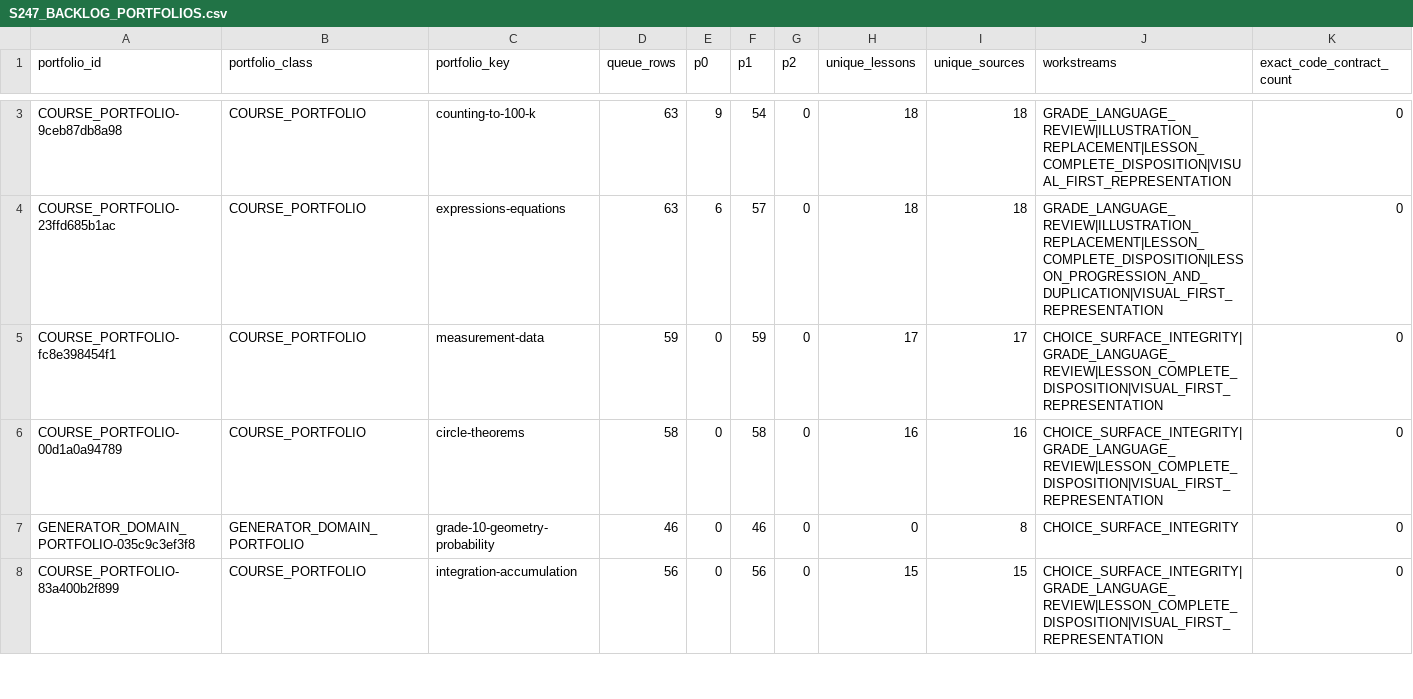
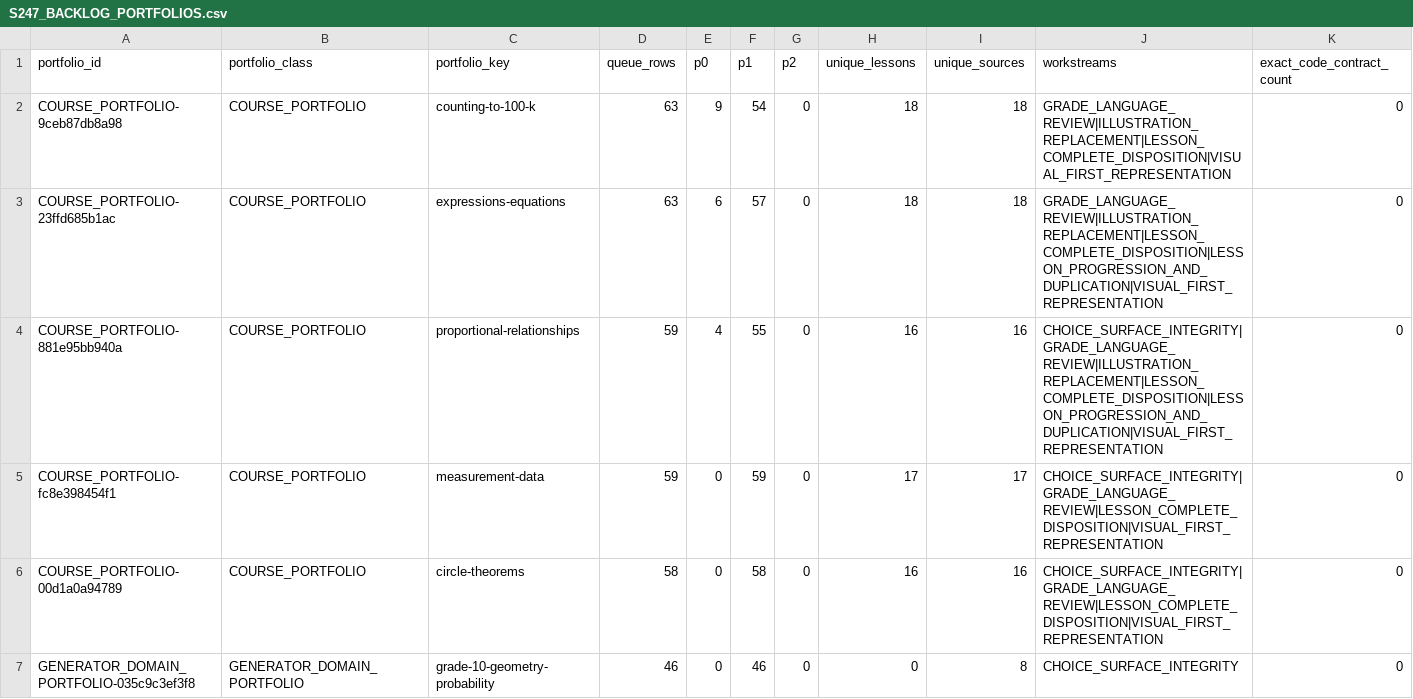
Before and after one commit to ethan556/maggies-trail, a CSV file: reports/planning/S247_BACKLOG_PORTFOLIOS.csv, drawn as a sheet; only a part is shown, gaps mark what is left out; the shorter side is filled out with more unchanged rows; rows hold the shown columns only; the diff covers the shown part only; the diff names each change by its address in the sheet, - before the commit and + after, or states it on an @@ line.

Commit message:
Strengthen instructional model integrity

```diff
--- a/reports/planning/S247_BACKLOG_PORTFOLIOS.csv
+++ b/reports/planning/S247_BACKLOG_PORTFOLIOS.csv
+row 4: COURSE_PORTFOLIO-881e95bb940a | COURSE_PORTFOLIO | proportional-relationships | 59 | 4 | 55 | 0 | 16 | 16 | CHOICE_SURFACE_INTEGRITY|GRADE_LANGUAGE_REVIEW|ILLUSTRATION_REPLACEMENT|LESSON_COMPLETE_DISPOSITION|LESSON_PROGRESSION_AND_DUPLICATION|VISUAL_FIRST_REPRESENTATION | 0
```
Also changed, not shown: 2 added rows and 3 removed rows elsewhere in this file, 36 other files.
